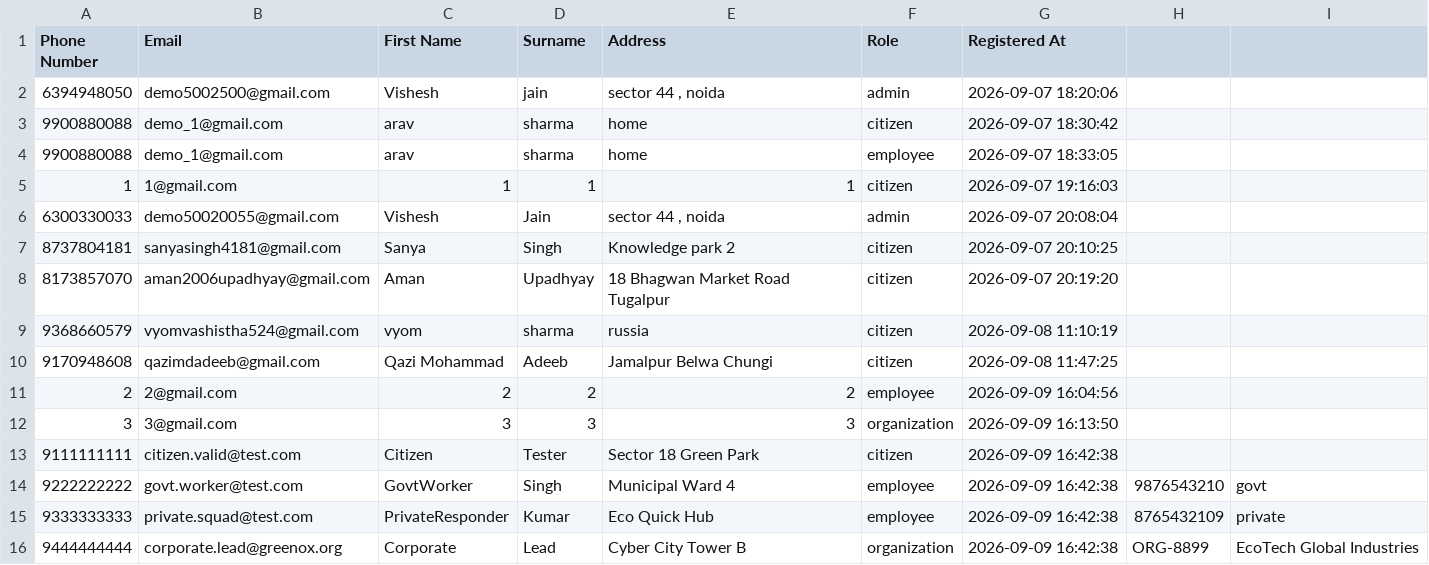
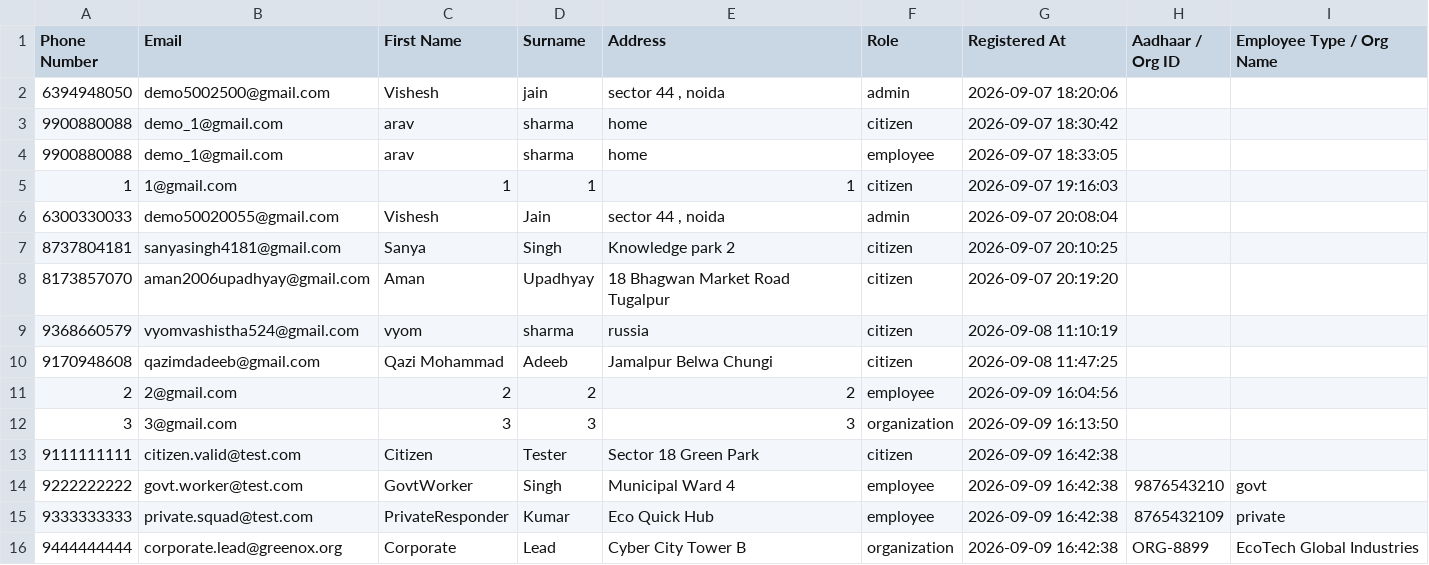
Before and after one commit to VisheshJain1731/GREENOX-PLATFORM, a CSV file: registered_user.csv, drawn as a sheet; the diff names each change by its address in the sheet, - before the commit and + after, or states it on an @@ line.

```diff
--- a/registered_user.csv
+++ b/registered_user.csv
-H1: (empty)
+H1: Aadhaar / Org ID
-I1: (empty)
+I1: Employee Type / Org Name
```
Also changed, not shown: 7 other files.
